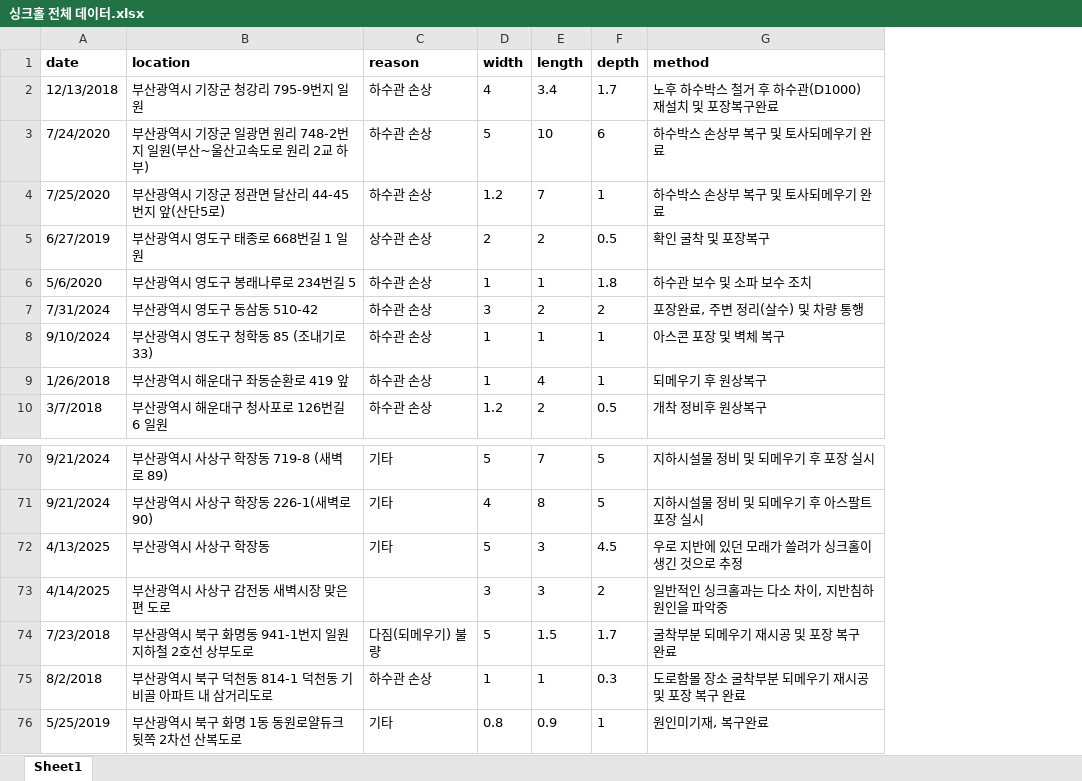
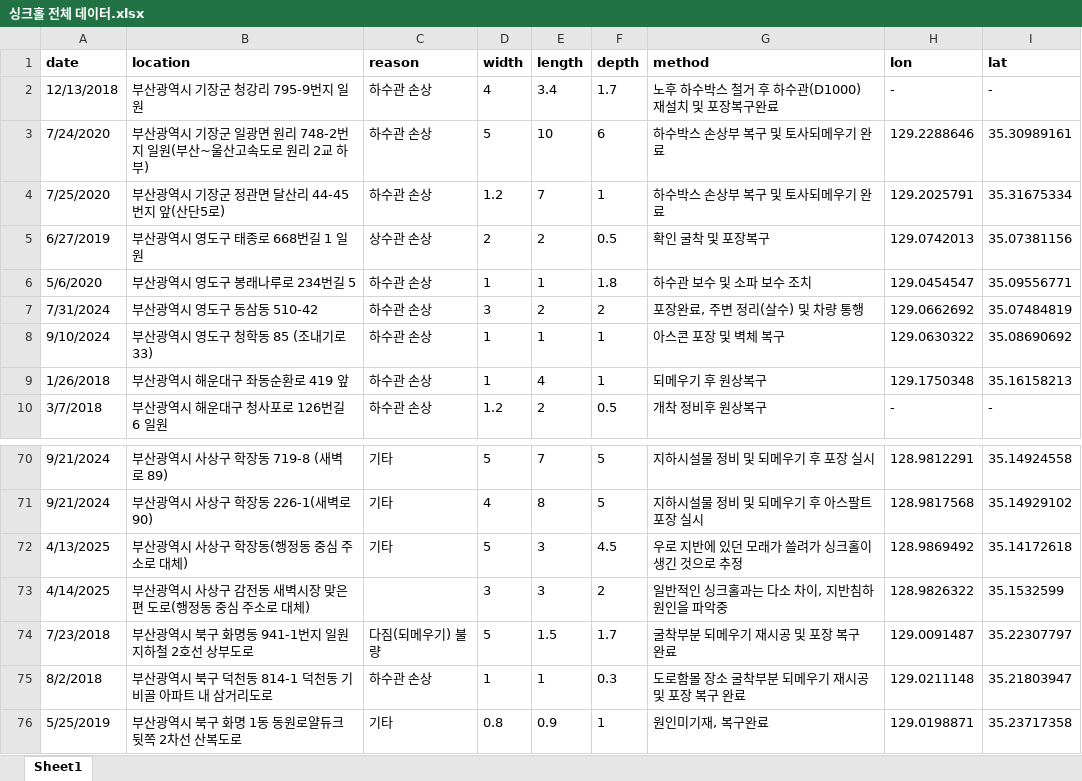
Before and after one commit to wkdwodud111/busansinkholemap, an Excel workbook: sinkhole_data/싱크홀 전체 데이터.xlsx, sheet Sheet1, drawn as a sheet; only a part is shown, gaps mark what is left out; values as stored, in another font and other column widths than the file's, no borders; the diff names each change by its address in the sheet, - before the commit and + after, or states it on an @@ line.

```diff
--- a/sinkhole_data/싱크홀 전체 데이터.xlsx (sheet Sheet1)
+++ b/sinkhole_data/싱크홀 전체 데이터.xlsx (sheet Sheet1)
+column H (lon), rows 2-10: - | 129.2288646 | 129.2025791 | 129.0742013 | 129.0454547 | 129.0662692 | 129.0630322 | 129.1750348 | -; rows 70-76: 128.9812291 | 128.9817568 | 128.9869492 | 128.9826322 | 129.0091487 | 129.0211148 | 129.0198871
+column I (lat), rows 2-10: - | 35.30989161 | 35.31675334 | 35.07381156 | 35.09556771 | 35.07484819 | 35.08690692 | 35.16158213 | -; rows 70-76: 35.14924558 | 35.14929102 | 35.14172618 | 35.1532599 | 35.22307797 | 35.21803947 | 35.23717358
-B72 (location): 부산광역시 사상구 학장동
+B72 (location): 부산광역시 사상구 학장동(행정동 중심 주소로 대체)
-B73 (location): 부산광역시 사상구 감전동 새벽시장 맞은편 도로
+B73 (location): 부산광역시 사상구 감전동 새벽시장 맞은편 도로(행정동 중심 주소로 대체)
```
Also changed, not shown: sinkhole_data/구별/금정구.xlsx, sinkhole_data/구별/기장군.xlsx, 14 other files.
